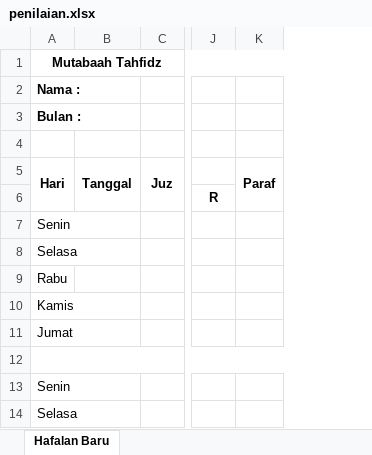
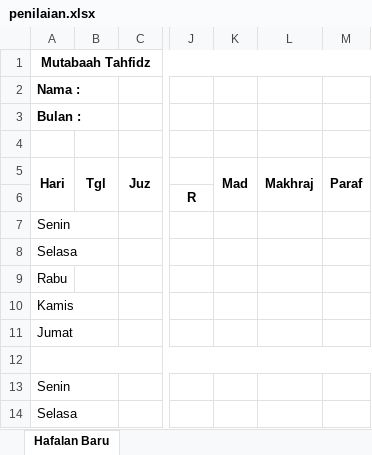
Before and after one commit to mzaini30/rekap-tahfidz, an Excel workbook: penilaian.xlsx, sheet Hafalan Baru, drawn as a sheet; only a part is shown, gaps mark what is left out; values as stored, in another font and other column widths than the file's, no borders; removed rows and columns are numbered as before the commit, all else as after; the diff names each change by its address in the sheet, - before the commit and + after, or states it on an @@ line.

Commit message:
oke

```diff
--- a/penilaian.xlsx (sheet Hafalan Baru)
+++ b/penilaian.xlsx (sheet Hafalan Baru)
-column B (Tanggal), empty
+column B (Tgl), empty
+column K (Mad), empty
+column L (Makhraj), empty
```
